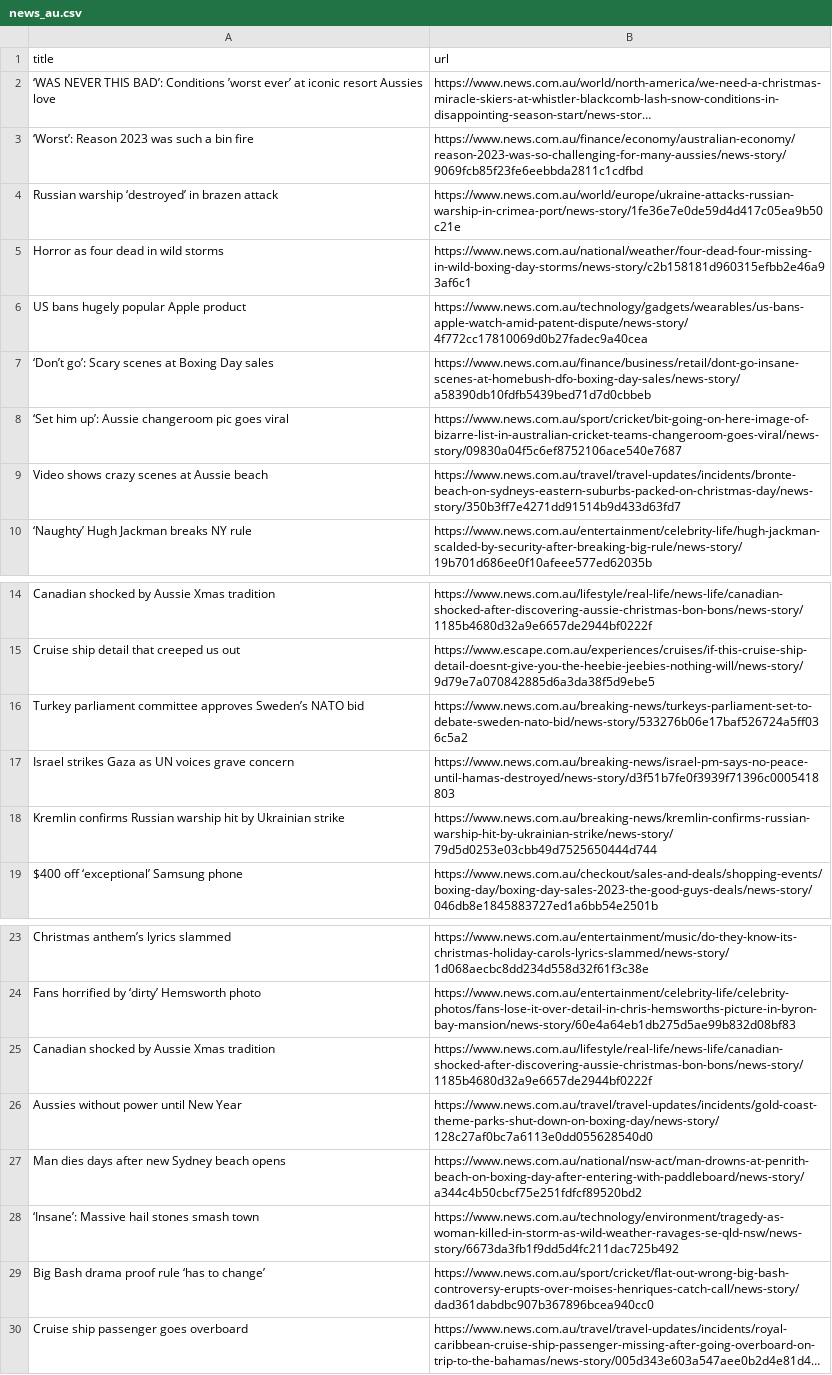
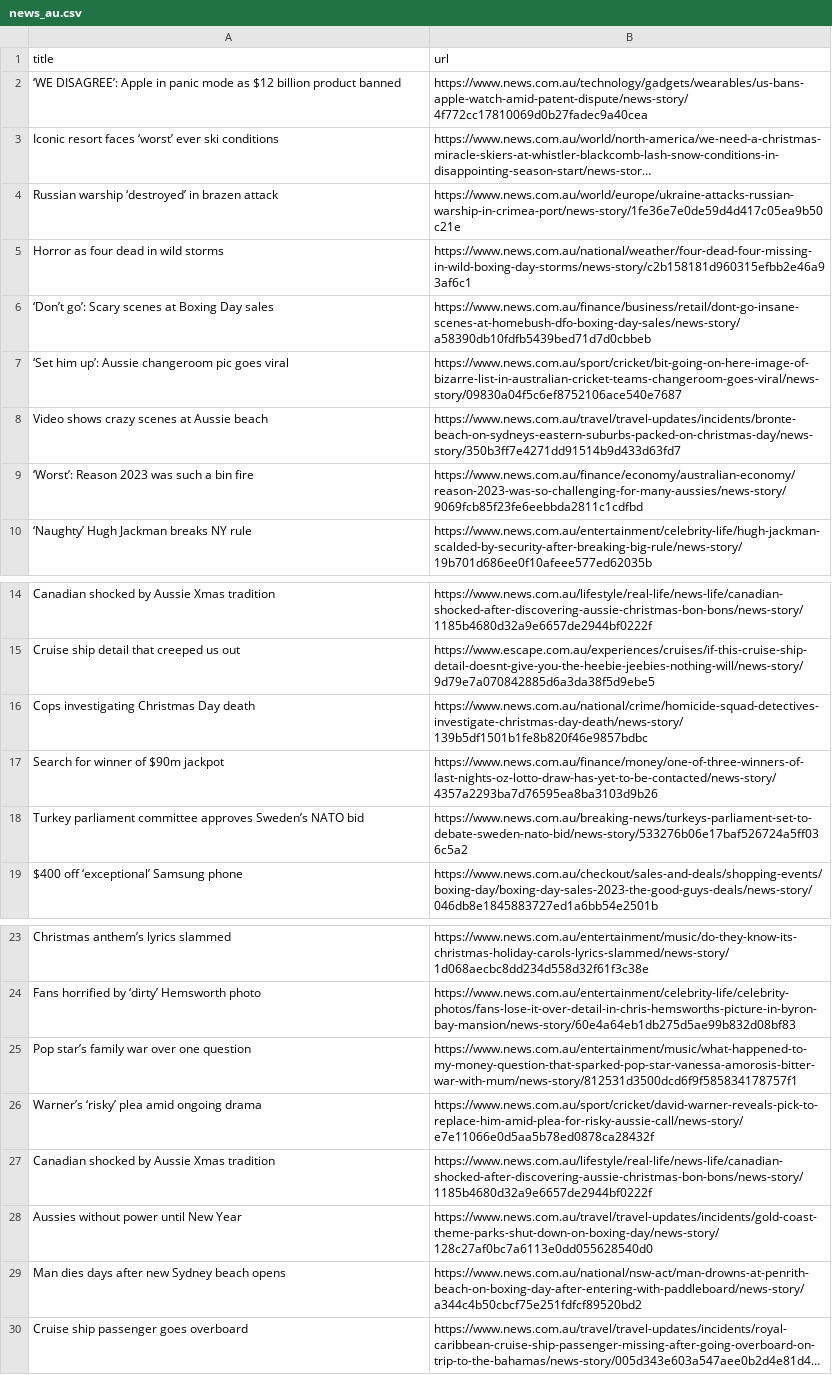
Before and after one commit to vlsachdev/automatic-scraper-news-au, a CSV file: news_au.csv, drawn as a sheet; only a part is shown, gaps mark what is left out; long unchanged cells end in …; removed rows and columns are numbered as before the commit, all else as after; the diff covers the shown part only; the diff names each change by its address in the sheet, - before the commit and + after, or states it on an @@ line.

```diff
--- a/news_au.csv
+++ b/news_au.csv
+row 2: ‘WE DISAGREE’: Apple in panic mode as $12 billion product banned | https://www.news.com.au/technology/gadgets/wearables/us-bans-apple-watch-amid-patent-dispute/news-story/4f772cc17810069d0b27fadec9a40cea
-A3 (title): ‘WAS NEVER THIS BAD’: Conditions ’worst ever’ at iconic resort Aussies love
+A3 (title): Iconic resort faces ‘worst’ ever ski conditions
-row 6: US bans hugely popular Apple product | https://www.news.com.au/technology/gadgets/wearables/us-bans-apple-watch-amid-patent-dispute/news-story/4f772cc17810069d0b27fadec9a40cea
@@ row 3 moved to row 9: ‘Worst’: Reason 2023 was such a bin fire @@
+row 16: Cops investigating Christmas Day death | https://www.news.com.au/national/crime/homicide-squad-detectives-investigate-christmas-day-death/news-story/139b5df1501b1fe8b820f46e9857bdbc
+row 17: Search for winner of $90m jackpot | https://www.news.com.au/finance/money/one-of-three-winners-of-last-nights-oz-lotto-draw-has-yet-to-be-contacted/news-story/4357a2293ba7d76595ea8ba3103d9b26
-row 17: Israel strikes Gaza as UN voices grave concern | https://www.news.com.au/breaking-news/israel-pm-says-no-peace-until-hamas-destroyed/news-story/d3f51b7fe0f3939f71396c0005418803
-row 18: Kremlin confirms Russian warship hit by Ukrainian strike | https://www.news.com.au/breaking-news/kremlin-confirms-russian-warship-hit-by-ukrainian-strike/news-story/79d5d0253e03cbb49d7525650444d744
+row 25: Pop star’s family war over one question | https://www.news.com.au/entertainment/music/what-happened-to-my-money-question-that-sparked-pop-star-vanessa-amorosis-bitter-war-with-mum/news-story/812531d3500dcd6f9f585834178757f1
+row 26: Warner’s ‘risky’ plea amid ongoing drama | https://www.news.com.au/sport/cricket/david-warner-reveals-pick-to-replace-him-amid-plea-for-risky-aussie-call/news-story/e7e11066e0d5aa5b78ed0878ca28432f
@@ row 28 moved to row 66: ‘Insane’: Massive hail stones smash town @@
-row 29: Big Bash drama proof rule ‘has to change’ | https://www.news.com.au/sport/cricket/flat-out-wrong-big-bash-controversy-erupts-over-moises-henriques-catch-call/news-story/dad361dabdbc907b367896bcea940cc0
```
Also changed, not shown: 1 removed row elsewhere in this file.
